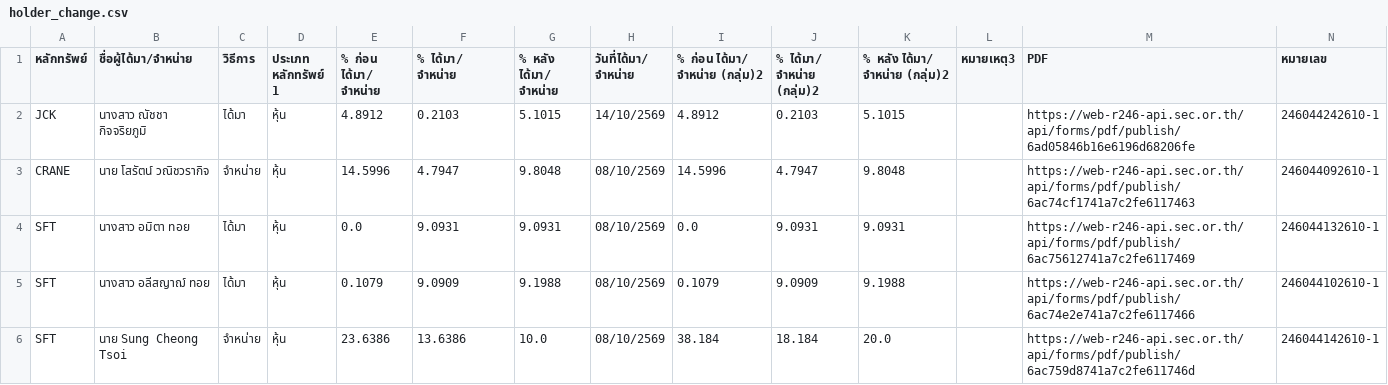
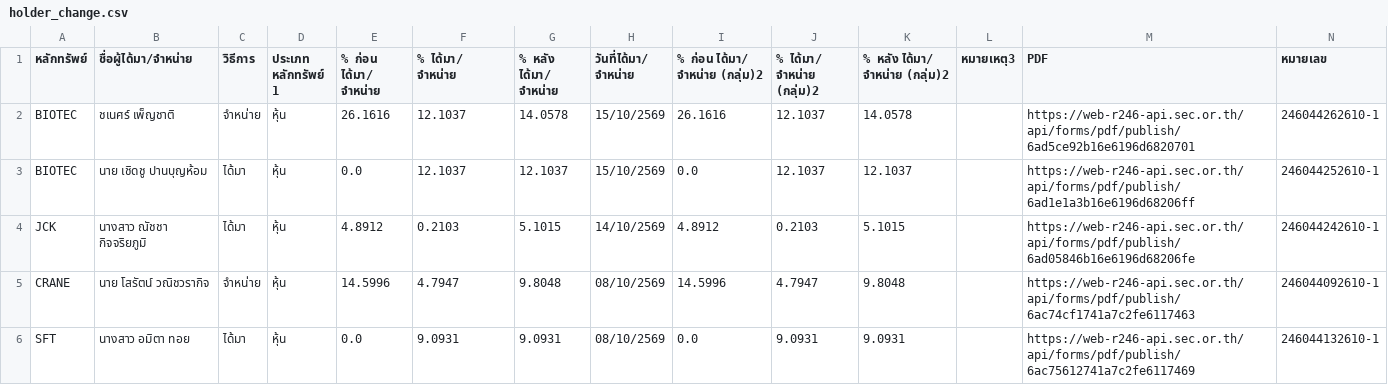
Before and after one commit to ake9522/holder_change, a CSV file: data_holder_change/holder_change.csv, drawn as a sheet; only a part is shown; the shorter side is filled out with more unchanged rows.

```diff
--- a/data_holder_change/holder_change.csv
+++ b/data_holder_change/holder_change.csv
@@ -1,2 +1,4 @@
 หลักทรัพย์,ชื่อผู้ได้มา/จำหน่าย,วิธีการ,ประเภท หลักทรัพย์ 1,% ก่อน ได้มา/ จำหน่าย,% ได้มา/ จำหน่าย,% หลัง ได้มา/ จำหน่าย,วันที่ได้มา/ จำหน่าย,% ก่อน ได้มา/ จำหน่าย (กลุ่ม)2,% ได้มา/ จำหน่าย (กลุ่ม)2,% หลัง ได้มา/ จำหน่าย (กลุ่ม)2,หมายเหตุ3,PDF,หมายเลข
+BIOTEC,ชเนศร์ เพ็ญชาติ,จำหน่าย,หุ้น,26.1616,12.1037,14.0578,15/10/2569,26.1616,12.1037,14.0578,,https://web-r246-api.sec.or.th/api/forms/pdf/publish/6ad5ce92b16e6196d6820701,246044262610-1
+BIOTEC,นาย เชิดชู ปานบุญห้อม,ได้มา,หุ้น,0.0,12.1037,12.1037,15/10/2569,0.0,12.1037,12.1037,,https://web-r246-api.sec.or.th/api/forms/pdf/publish/6ad1e1a3b16e6196d68206ff,246044252610-1
 JCK,นางสาว ณัชชา กิจจริยภูมิ,ได้มา,หุ้น,4.8912,0.2103,5.1015,14/10/2569,4.8912,0.2103,5.1015,,https://web-r246-api.sec.or.th/api/forms/pdf/publish/6ad05846b16e6196d68206fe,246044242610-1
```
